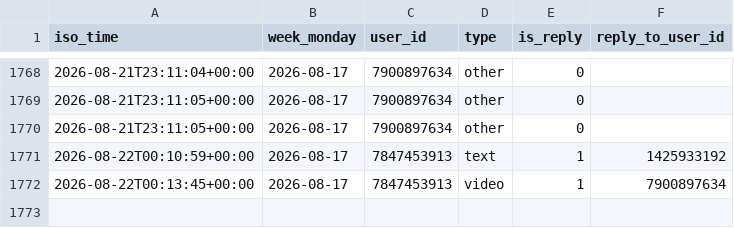
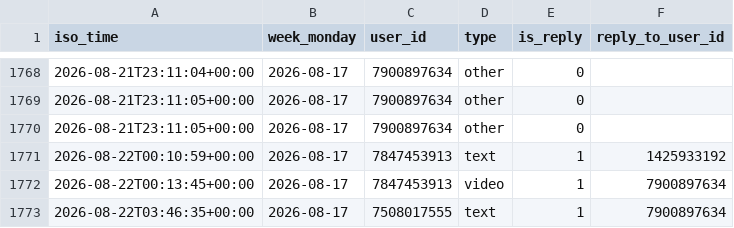
Before and after one commit to Mehinewe/weekly-topic-telegram, a CSV file: activity_log.csv, drawn as a sheet; only a part is shown, gaps mark what is left out.

```diff
--- a/activity_log.csv
+++ b/activity_log.csv
@@ -1772 +1772,2 @@ iso_time,week_monday,user_id,type,is_reply,reply_to_user_id
 2026-08-22T00:13:45+00:00,2026-08-17,7847453913,video,1,7900897634
+2026-08-22T03:46:35+00:00,2026-08-17,7508017555,text,1,7900897634
```
Also changed, not shown: 1 other file.
